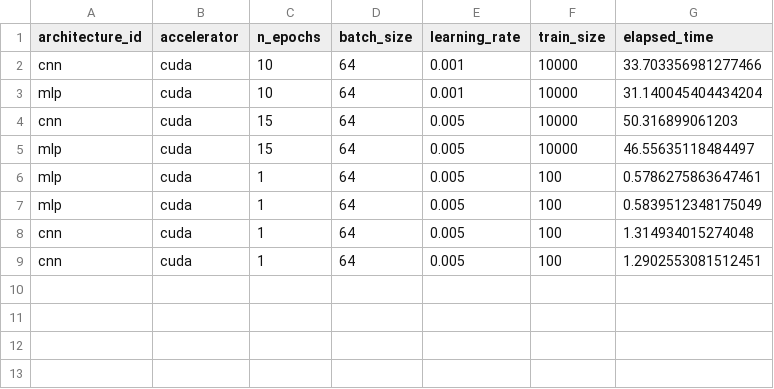
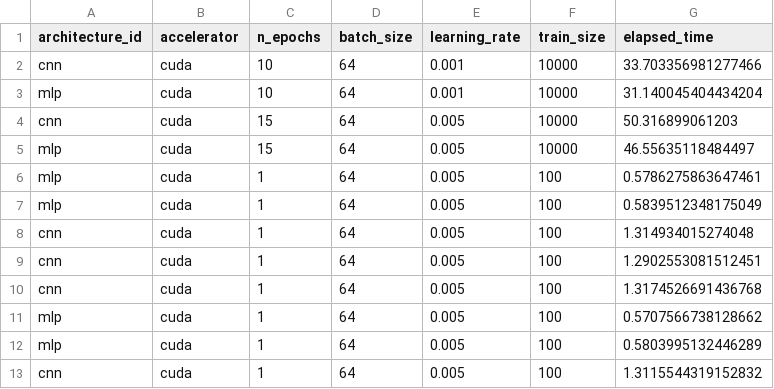
Before and after one commit to cxzhang4/mlr3torch-benchmark_experiments, a CSV file: results/benchmark_results-python.csv, drawn as a sheet.

```diff
--- a/results/benchmark_results-python.csv
+++ b/results/benchmark_results-python.csv
@@ -9 +9,5 @@ cnn,cuda,1,64,0.005,100,1.314934015274048
 cnn,cuda,1,64,0.005,100,1.2902553081512451
+cnn,cuda,1,64,0.005,100,1.3174526691436768
+mlp,cuda,1,64,0.005,100,0.5707566738128662
+mlp,cuda,1,64,0.005,100,0.5803995132446289
+cnn,cuda,1,64,0.005,100,1.3115544319152832
```
Also changed, not shown: results/benchmark_results-r.csv, 2 other files.
